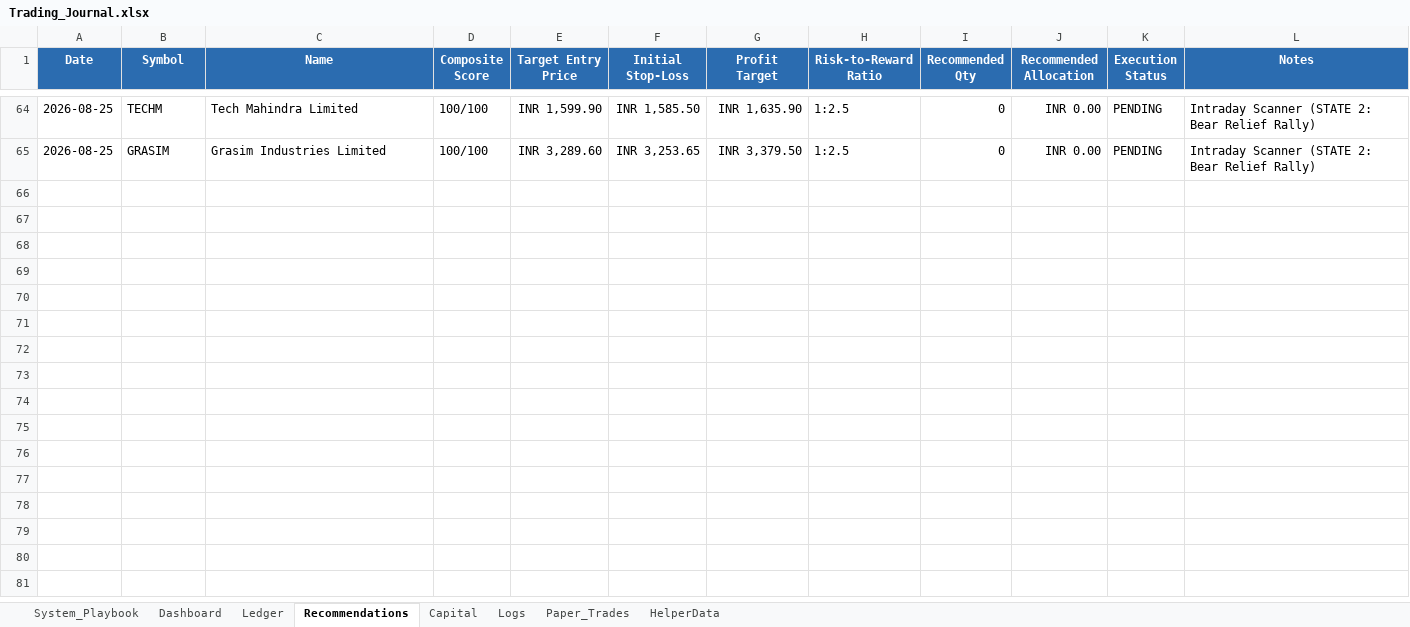
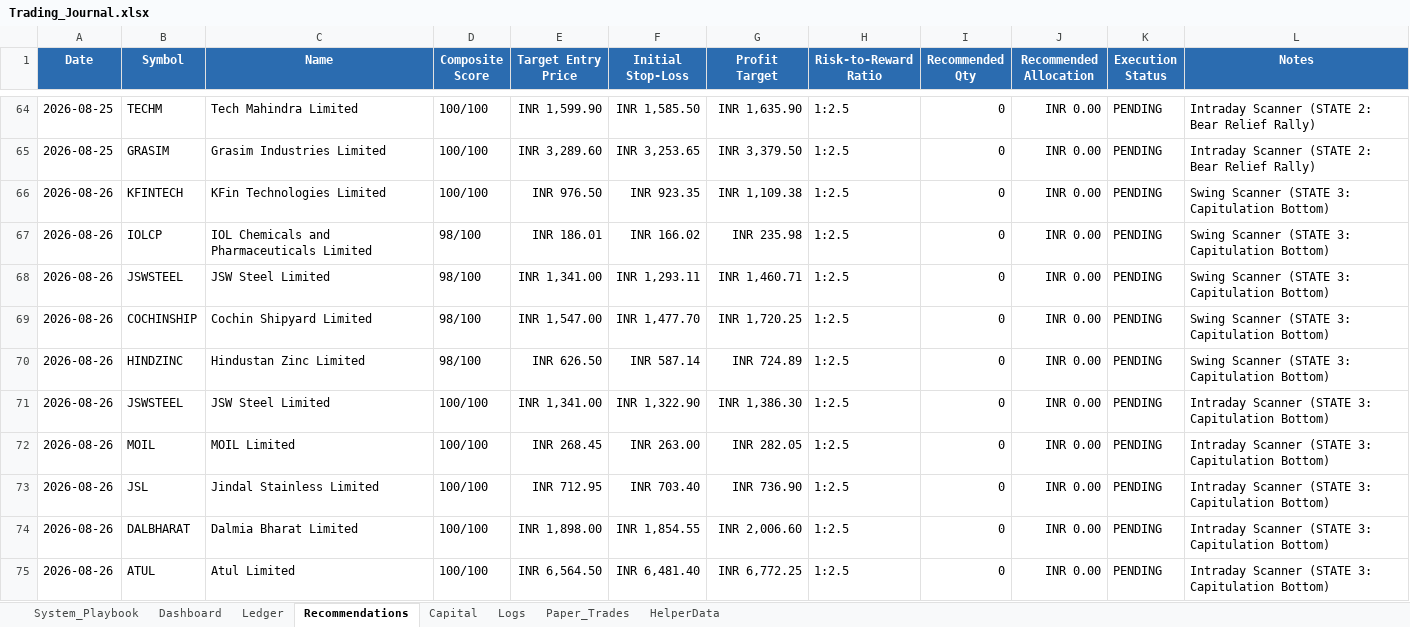
Before and after one commit to SyedTousifMasood/HalaalTrading, an Excel workbook: Trading_Journal.xlsx, sheet Recommendations, drawn as a sheet; only a part is shown, gaps mark what is left out; values as stored, in another font and other column widths than the file's, no borders; the diff names each change by its address in the sheet, - before the commit and + after, or states it on an @@ line.

```diff
--- a/Trading_Journal.xlsx (sheet Recommendations)
+++ b/Trading_Journal.xlsx (sheet Recommendations)
+row 66: 2026-08-26 | KFINTECH | KFin Technologies Limited | 100/100 | INR 976.50 | INR 923.35 | INR 1,109.38 | 1:2.5 | 0 | INR 0.00 | PENDING | Swing Scanner (STATE 3: Capitulation Bottom)
+row 67: 2026-08-26 | IOLCP | IOL Chemicals and Pharmaceuticals Limited | 98/100 | INR 186.01 | INR 166.02 | INR 235.98 | 1:2.5 | 0 | INR 0.00 | PENDING | Swing Scanner (STATE 3: Capitulation Bottom)
+row 68: 2026-08-26 | JSWSTEEL | JSW Steel Limited | 98/100 | INR 1,341.00 | INR 1,293.11 | INR 1,460.71 | 1:2.5 | 0 | INR 0.00 | PENDING | Swing Scanner (STATE 3: Capitulation Bottom)
+row 69: 2026-08-26 | COCHINSHIP | Cochin Shipyard Limited | 98/100 | INR 1,547.00 | INR 1,477.70 | INR 1,720.25 | 1:2.5 | 0 | INR 0.00 | PENDING | Swing Scanner (STATE 3: Capitulation Bottom)
+row 70: 2026-08-26 | HINDZINC | Hindustan Zinc Limited | 98/100 | INR 626.50 | INR 587.14 | INR 724.89 | 1:2.5 | 0 | INR 0.00 | PENDING | Swing Scanner (STATE 3: Capitulation Bottom)
+row 71: 2026-08-26 | JSWSTEEL | JSW Steel Limited | 100/100 | INR 1,341.00 | INR 1,322.90 | INR 1,386.30 | 1:2.5 | 0 | INR 0.00 | PENDING | Intraday Scanner (STATE 3: Capitulation Bottom)
+row 72: 2026-08-26 | MOIL | MOIL Limited | 100/100 | INR 268.45 | INR 263.00 | INR 282.05 | 1:2.5 | 0 | INR 0.00 | PENDING | Intraday Scanner (STATE 3: Capitulation Bottom)
+row 73: 2026-08-26 | JSL | Jindal Stainless Limited | 100/100 | INR 712.95 | INR 703.40 | INR 736.90 | 1:2.5 | 0 | INR 0.00 | PENDING | Intraday Scanner (STATE 3: Capitulation Bottom)
+row 74: 2026-08-26 | DALBHARAT | Dalmia Bharat Limited | 100/100 | INR 1,898.00 | INR 1,854.55 | INR 2,006.60 | 1:2.5 | 0 | INR 0.00 | PENDING | Intraday Scanner (STATE 3: Capitulation Bottom)
+row 75: 2026-08-26 | ATUL | Atul Limited | 100/100 | INR 6,564.50 | INR 6,481.40 | INR 6,772.25 | 1:2.5 | 0 | INR 0.00 | PENDING | Intraday Scanner (STATE 3: Capitulation Bottom)
```
Also changed, not shown: sheet Dashboard, charts or pictures, 2 other files.
